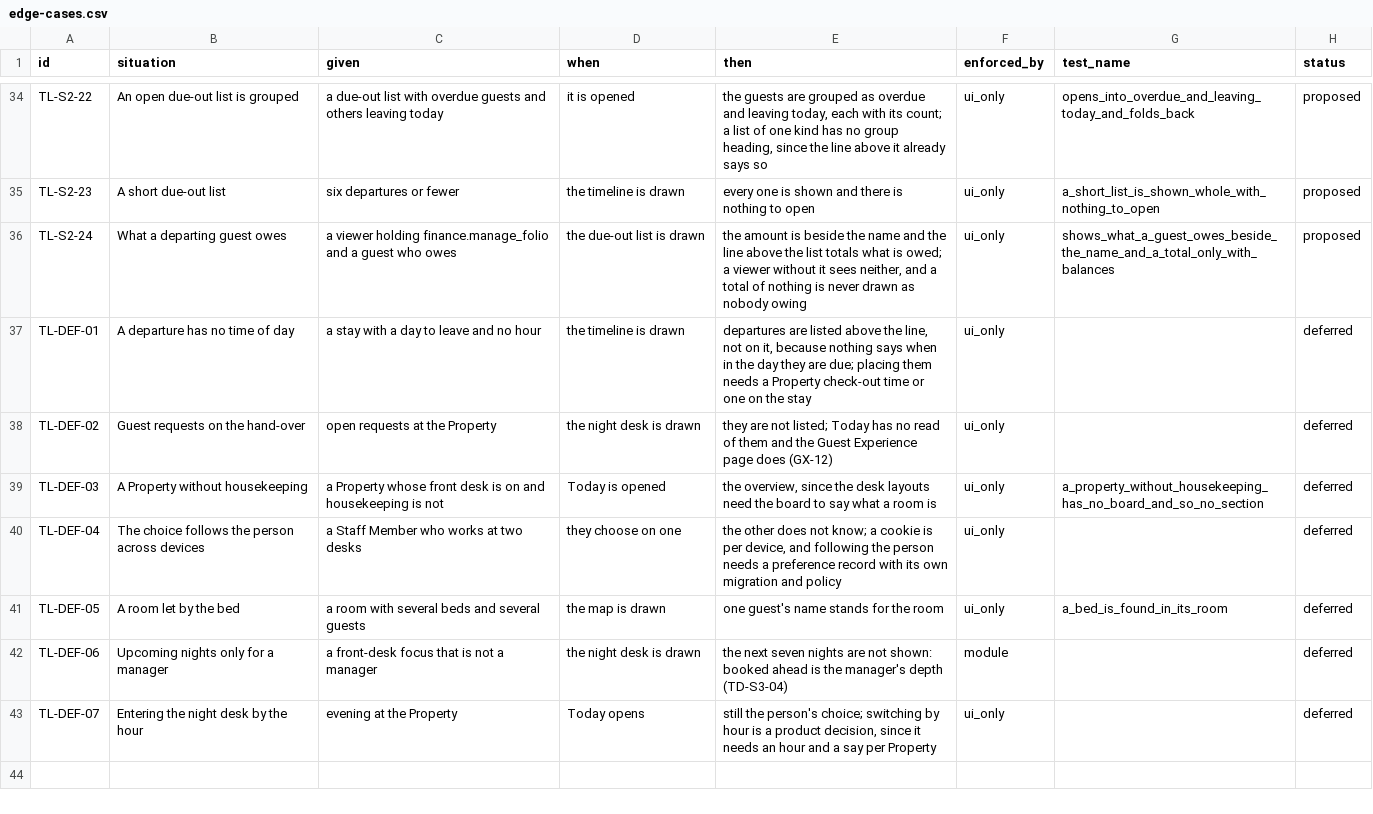
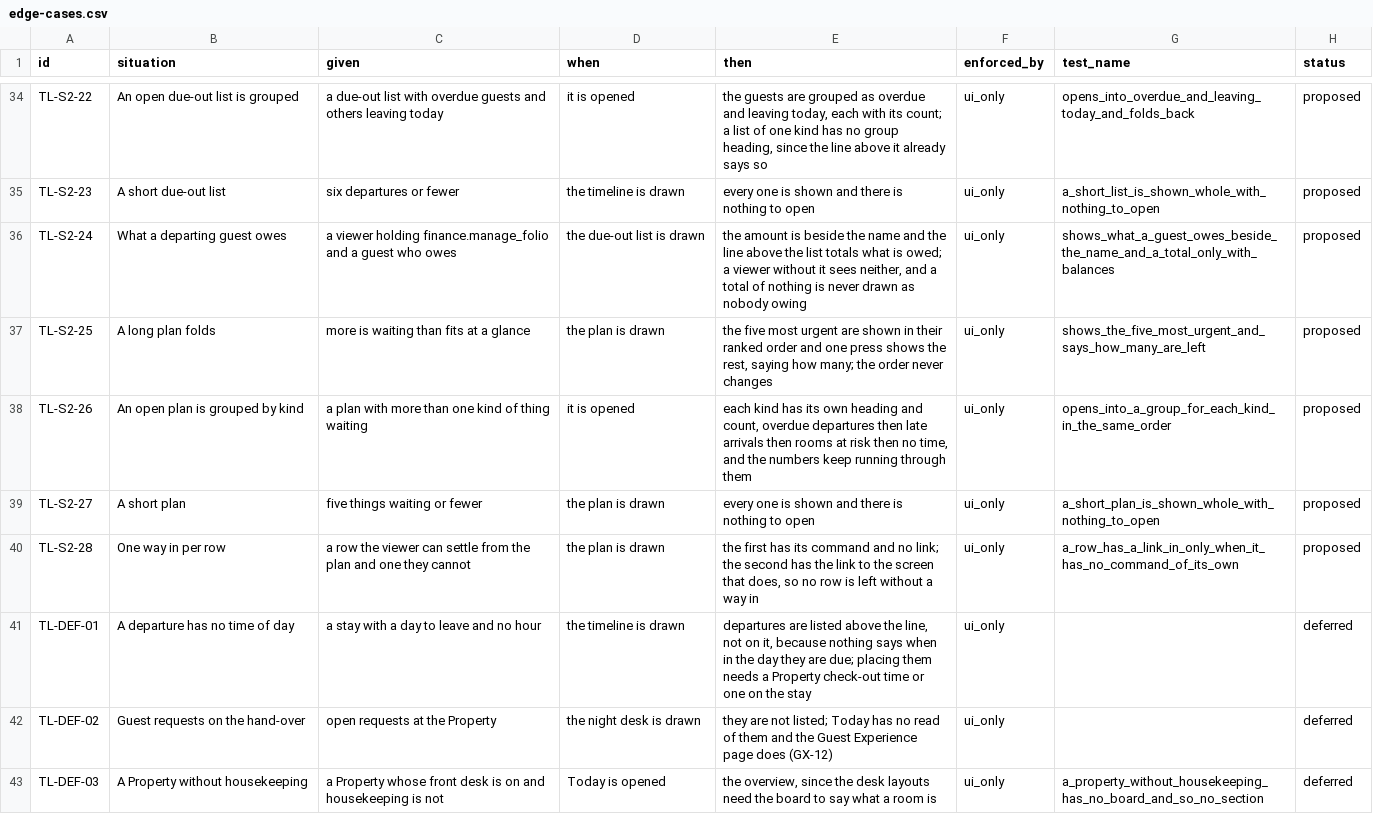
Before and after one commit to prizic/ranza, a CSV file: docs/features/today-layouts/edge-cases.csv, drawn as a sheet; only a part is shown, gaps mark what is left out; the shorter side is filled out with more unchanged rows.

Commit message:
feat(today): the plan folds to the five most urgent and opens into a group for each kind
Thirteen overdue departures made thirteen tall rows with two buttons each, and the amount owed wrapped mid-figure. Rows are now compact with the balance beside the name, a row with its own command no longer repeats a link to the screen, and the fold toggle is shared with the due-out list.

```diff
--- a/docs/features/today-layouts/edge-cases.csv
+++ b/docs/features/today-layouts/edge-cases.csv
@@ -36,2 +36,6 @@ TL-S2-23,A short due-out list,six departures or fewer,the timeline is drawn,"eve
 TL-S2-24,What a departing guest owes,a viewer holding finance.manage_folio and a guest who owes,the due-out list is drawn,"the amount is beside the name and the line above the list totals what is owed; a viewer without it sees neither, and a total of nothing is never drawn as nobody owing",ui_only,shows_what_a_guest_owes_beside_the_name_and_a_total_only_with_balances,proposed
+TL-S2-25,A long plan folds,more is waiting than fits at a glance,the plan is drawn,"the five most urgent are shown in their ranked order and one press shows the rest, saying how many; the order never changes",ui_only,shows_the_five_most_urgent_and_says_how_many_are_left,proposed
+TL-S2-26,An open plan is grouped by kind,a plan with more than one kind of thing waiting,it is opened,"each kind has its own heading and count, overdue departures then late arrivals then rooms at risk then no time, and the numbers keep running through them",ui_only,opens_into_a_group_for_each_kind_in_the_same_order,proposed
+TL-S2-27,A short plan,five things waiting or fewer,the plan is drawn,"every one is shown and there is nothing to open",ui_only,a_short_plan_is_shown_whole_with_nothing_to_open,proposed
+TL-S2-28,One way in per row,a row the viewer can settle from the plan and one they cannot,the plan is drawn,"the first has its command and no link; the second has the link to the screen that does, so no row is left without a way in",ui_only,a_row_has_a_link_in_only_when_it_has_no_command_of_its_own,proposed
 TL-DEF-01,A departure has no time of day,a stay with a day to leave and no hour,the timeline is drawn,"departures are listed above the line, not on it, because nothing says when in the day they are due; placing them needs a Property check-out time or one on the stay",ui_only,,deferred
```
Also changed, not shown: 5 other files.
